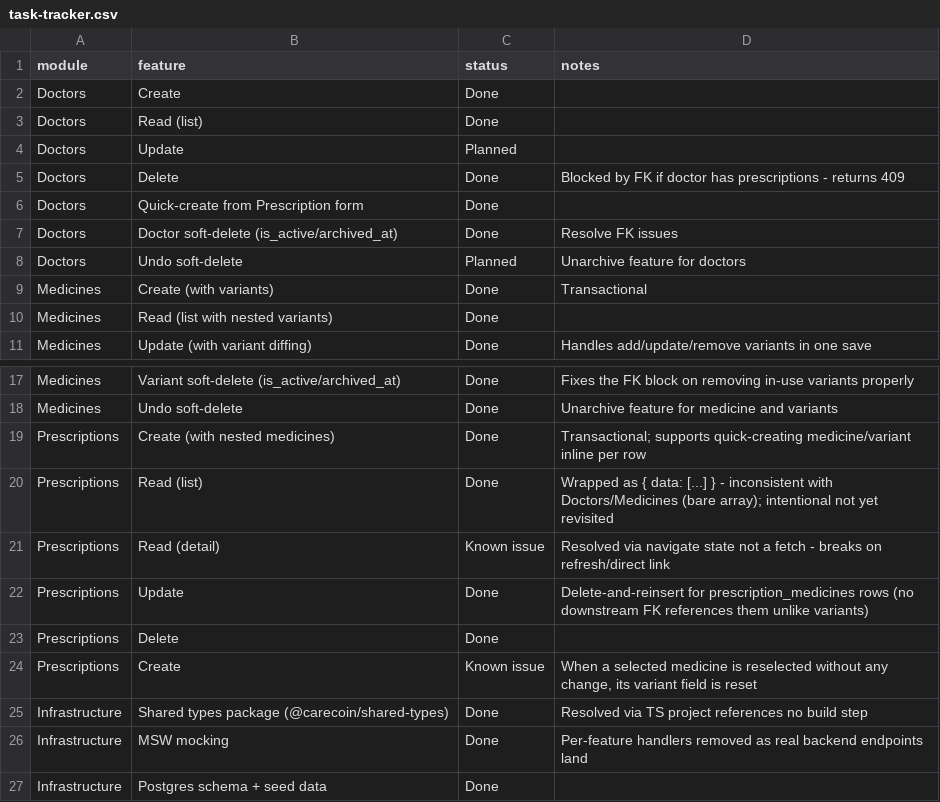
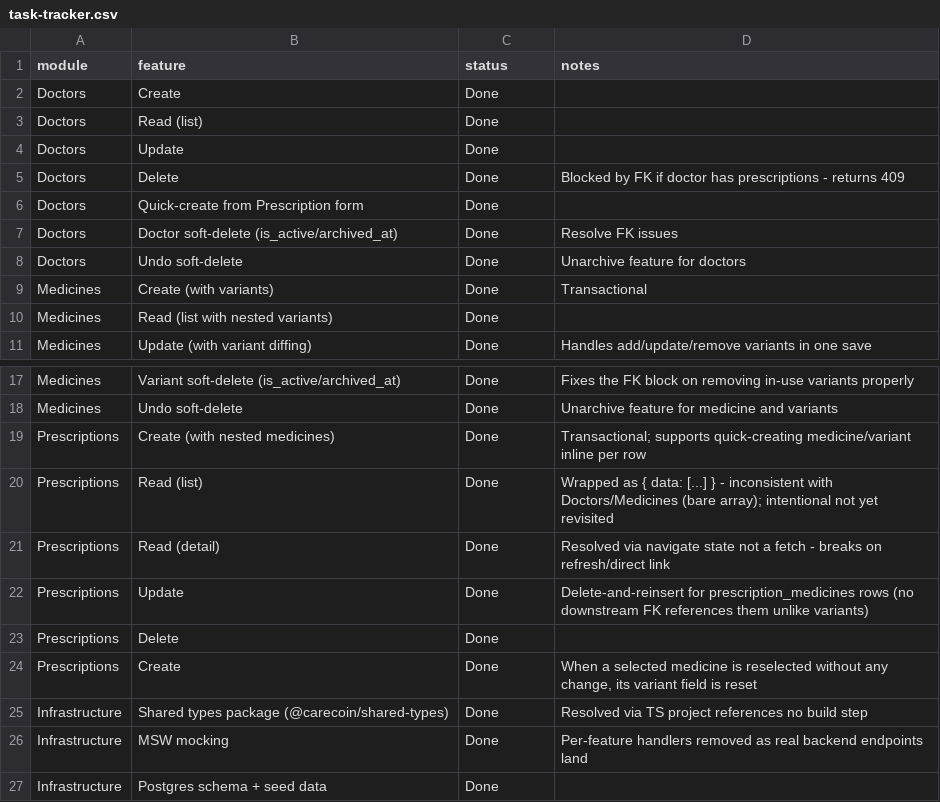
Before and after one commit to yogeshdatir/care-coin, a CSV file: docs/task-tracker.csv, drawn as a sheet; only a part is shown, gaps mark what is left out.

```diff
--- a/docs/task-tracker.csv
+++ b/docs/task-tracker.csv
@@ -3,3 +3,3 @@ Doctors,Create,Done,
 Doctors,Read (list),Done,
-Doctors,Update,Planned,
+Doctors,Update,Done,
 Doctors,Delete,Done,Blocked by FK if doctor has prescriptions - returns 409
@@ -7,3 +7,3 @@ Doctors,Quick-create from Prescription form,Done,
 Doctors,Doctor soft-delete (is_active/archived_at),Done,Resolve FK issues
-Doctors,Undo soft-delete,Planned,Unarchive feature for doctors
+Doctors,Undo soft-delete,Done,Unarchive feature for doctors
 Medicines,Create (with variants),Done,Transactional
@@ -20,6 +20,6 @@ Prescriptions,Create (with nested medicines),Done,Transactional; supports quick-
 Prescriptions,Read (list),Done,Wrapped as { data: [...] } - inconsistent with Doctors/Medicines (bare array); intentional not yet revisited
-Prescriptions,Read (detail),Known issue,Resolved via navigate state not a fetch - breaks on refresh/direct link
+Prescriptions,Read (detail),Done,Resolved via navigate state not a fetch - breaks on refresh/direct link
 Prescriptions,Update,Done,Delete-and-reinsert for prescription_medicines rows (no downstream FK references them unlike variants)
 Prescriptions,Delete,Done,
-Prescriptions,Create,Known issue,"When a selected medicine is reselected without any change, its variant field is reset"
+Prescriptions,Create,Done,"When a selected medicine is reselected without any change, its variant field is reset"
 Infrastructure,Shared types package (@carecoin/shared-types),Done,Resolved via TS project references no build step
```
Also changed, not shown: 1 other file.
